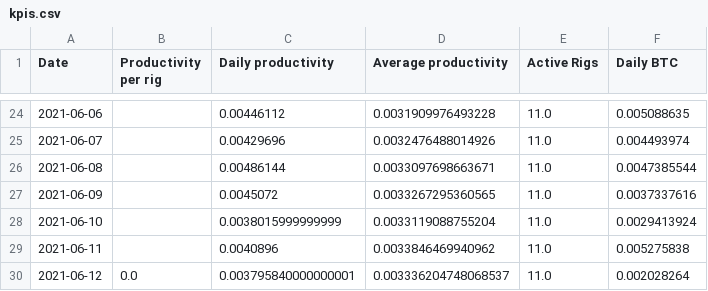
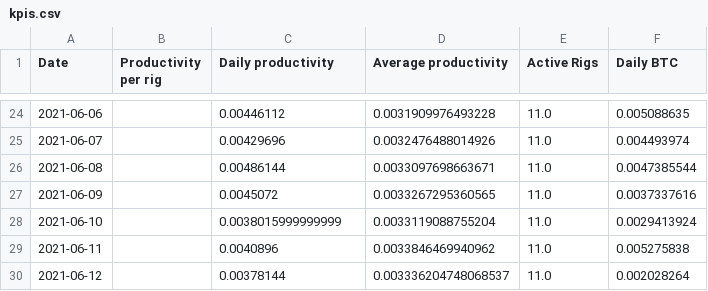
Before and after one commit to Mentalustig/Bitcoindashboard, a CSV file: kpis.csv, drawn as a sheet; only a part is shown, gaps mark what is left out.

```diff
--- a/kpis.csv
+++ b/kpis.csv
@@ -29,2 +29,2 @@ Date,Productivity per rig,Daily productivity,Average productivity,Active Rigs,Da
 2021-06-11,,0.0040896,0.0033846469940962,11.0,0.005275838
-2021-06-12,0.0,0.003795840000000001,0.003336204748068537,11.0,0.002028264
+2021-06-12,,0.00378144,0.003336204748068537,11.0,0.002028264
```
Also changed, not shown: getrig.csv, staticcapital.csv, 3 other files.
